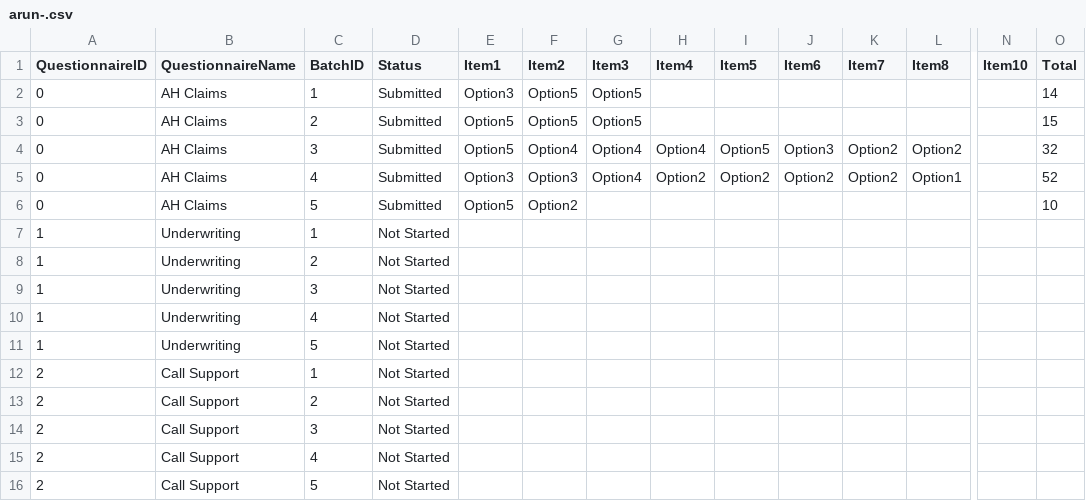
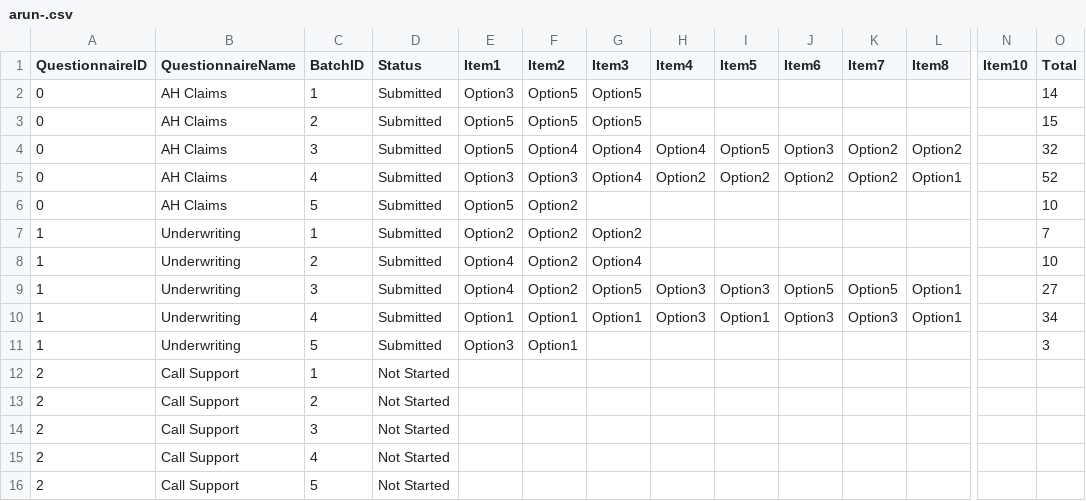
Before and after one commit to a-s-k-u/green-server, a CSV file: One-Offs/Offshore-Feasibility-Check/ProjectFiles/DataFolder/ScoreCards/arun-.csv, drawn as a sheet; only a part is shown, gaps mark what is left out; removed rows and columns are numbered as before the commit, all else as after; rows hold the shown columns only; the diff names each change by its address in the sheet, - before the commit and + after, or states it on an @@ line.

```diff
--- a/One-Offs/Offshore-Feasibility-Check/ProjectFiles/DataFolder/ScoreCards/arun-.csv
+++ b/One-Offs/Offshore-Feasibility-Check/ProjectFiles/DataFolder/ScoreCards/arun-.csv
-D7:D8 (Status): Not Started
+D7:D8 (Status): Submitted
-E7 (Item1): (empty)
+E7 (Item1): Option2
-F7:F8 (Item2): (empty)
+F7:F8 (Item2): Option2
-G7 (Item3): (empty)
+G7 (Item3): Option2
-O7 (Total): (empty)
+O7 (Total): 7
-E8 (Item1): (empty)
+E8 (Item1): Option4
-G8 (Item3): (empty)
+G8 (Item3): Option4
-O8 (Total): (empty)
+O8 (Total): 10
-row 9: 1 | Underwriting | 3 | Not Started
-row 10: 1 | Underwriting | 4 | Not Started
+row 9: 1 | Underwriting | 3 | Submitted | Option4 | Option2 | Option5 | Option3 | Option3 | Option5 | Option5 | Option1 |  | 27
+row 10: 1 | Underwriting | 4 | Submitted | Option1 | Option1 | Option1 | Option3 | Option1 | Option3 | Option3 | Option1 |  | 34
-D11 (Status): Not Started
+D11 (Status): Submitted
-E11 (Item1): (empty)
+E11 (Item1): Option3
-F11 (Item2): (empty)
+F11 (Item2): Option1
-O11 (Total): (empty)
+O11 (Total): 3
```
Also changed, not shown: 17 other files.
